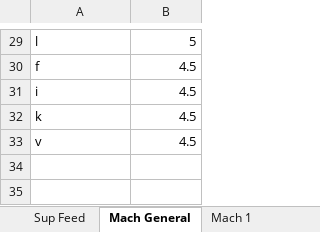
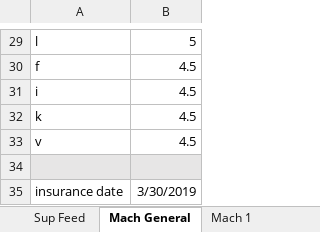
Before and after one commit to youngmr290/Australian-Farm-Optimisation-Model, an Excel workbook: Universal.xlsx, sheet Mach General, drawn as a sheet; only a part is shown, gaps mark what is left out; values as stored, in another font and other column widths than the file's, no borders; the diff names each change by its address in the sheet, - before the commit and + after, or states it on an @@ line.

```diff
--- a/Universal.xlsx (sheet Mach General)
+++ b/Universal.xlsx (sheet Mach General)
+row 34: (empty)
+row 35: insurance date | 3/30/2019
```
Also changed, not shown: Property.xlsx, 11 other files.
